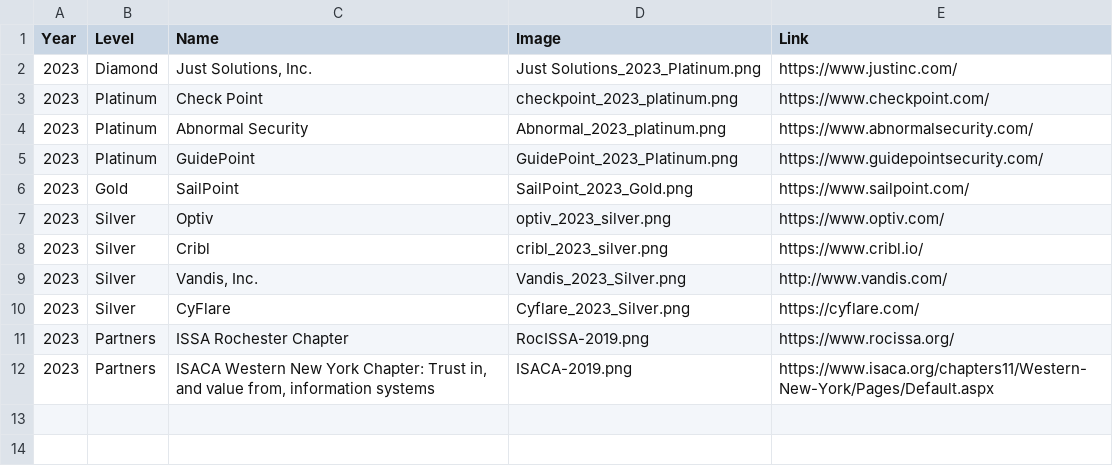
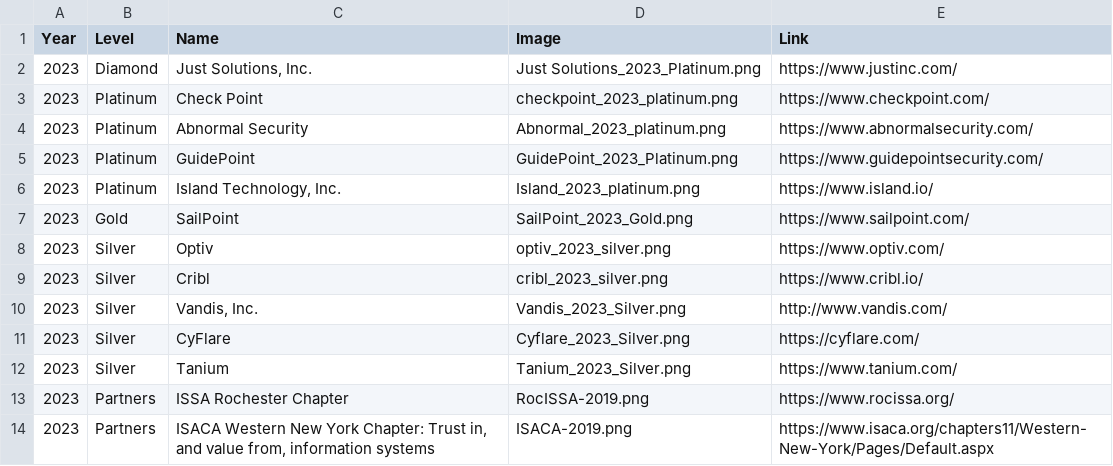
Before and after one commit to rocissa/rss-website, a CSV file: _data/sponsors/2023.csv, drawn as a sheet.

Commit message:
Add sponsors Island and Tanium

```diff
--- a/_data/sponsors/2023.csv
+++ b/_data/sponsors/2023.csv
@@ -5,2 +5,3 @@ Year,Level,Name,Image,Link
 2023,Platinum,GuidePoint,GuidePoint_2023_Platinum.png,https://www.guidepointsecurity.com/
+2023,Platinum,"Island Technology, Inc.",Island_2023_platinum.png,https://www.island.io/
 2023,Gold,SailPoint,SailPoint_2023_Gold.png,https://www.sailpoint.com/
@@ -10,2 +11,3 @@ Year,Level,Name,Image,Link
 2023,Silver,CyFlare,Cyflare_2023_Silver.png,https://cyflare.com/
+2023,Silver,Tanium,Tanium_2023_Silver.png,https://www.tanium.com/
 2023,Partners,ISSA Rochester Chapter,RocISSA-2019.png,https://www.rocissa.org/
```
Also changed, not shown: 2 other files.
